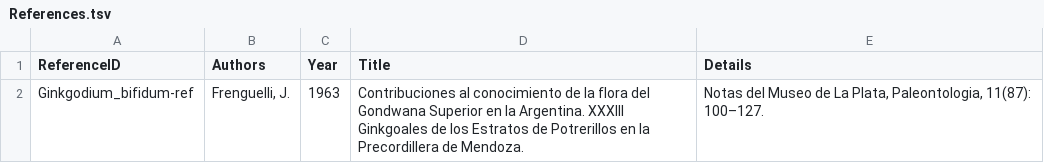
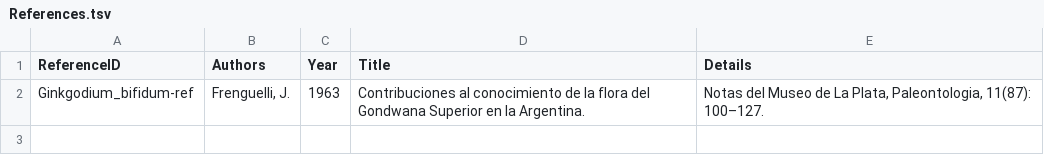
Before and after one commit to gdower/data-import-tester, a TSV file: acef/References.tsv, drawn as a sheet.

Commit message:
wip

```diff
--- a/acef/References.tsv
+++ b/acef/References.tsv
@@ -1,2 +1,2 @@
 "ReferenceID"	"Authors"	"Year"	"Title"	"Details"
-"Ginkgodium_bifidum-ref"	"Frenguelli, J."	"1963"	"Contribuciоnes al conocimiento de la flora del Gondwana Superior en la Argentina. XXXIII Ginkgoales de los Estratos de Potrerillos en la Precordillera de Mendoza."	"Notas del Museo de La Plata, Paleontologia, 11(87): 100–127."
+"Ginkgodium_bifidum-ref"	"Frenguelli, J."	"1963"	"Contribuciоnes al conocimiento de la flora del Gondwana Superior en la Argentina."	"Notas del Museo de La Plata, Paleontologia, 11(87): 100–127."
```
